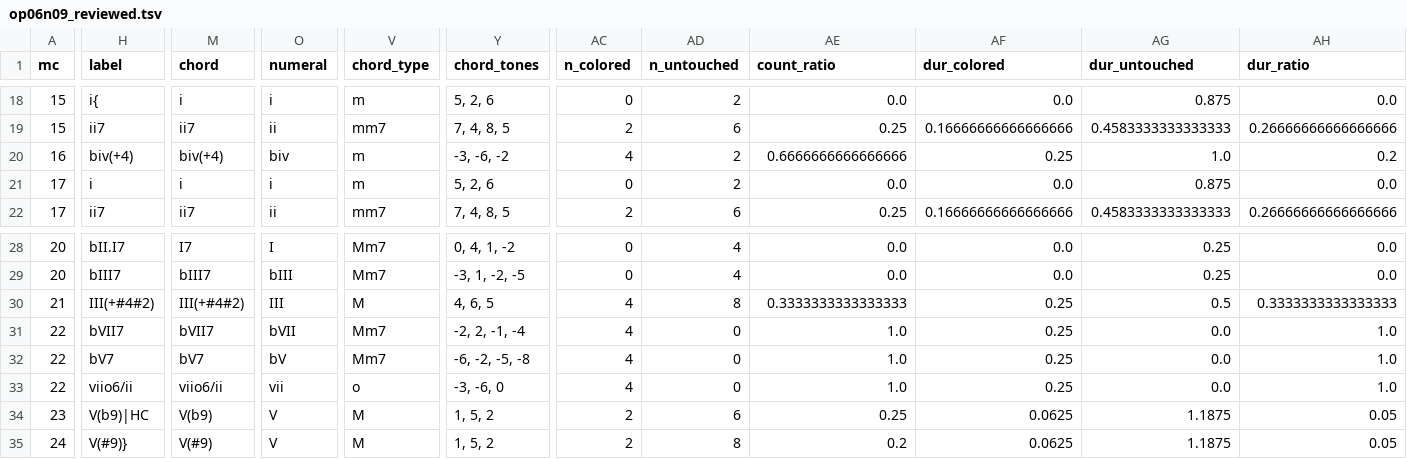
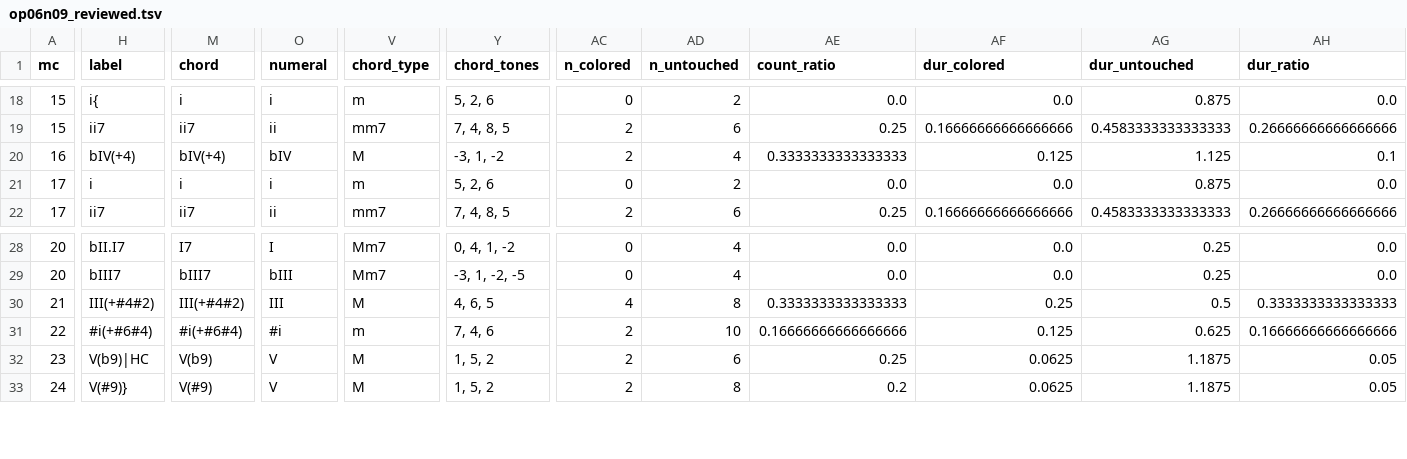
Before and after one commit to DCMLab/bartok_bagatelles, a TSV file: reviewed/op06n09_reviewed.tsv, drawn as a sheet; only a part is shown, gaps mark what is left out; rows hold the shown columns only; the diff covers the shown part only; the diff names each change by its address in the sheet, - before the commit and + after, or states it on an @@ line.

```diff
--- a/reviewed/op06n09_reviewed.tsv
+++ b/reviewed/op06n09_reviewed.tsv
-H20 (label): biv(+4)
+H20 (label): bIV(+4)
-M20 (chord): biv(+4)
+M20 (chord): bIV(+4)
-O20 (numeral): biv
+O20 (numeral): bIV
-V20 (chord_type): m
+V20 (chord_type): M
-Y20 (chord_tones): -3, -6, -2
+Y20 (chord_tones): -3, 1, -2
-AC20 (n_colored): 4
+AC20 (n_colored): 2
-AD20 (n_untouched): 2
+AD20 (n_untouched): 4
-AE20 (count_ratio): 0.6666666666666666
+AE20 (count_ratio): 0.3333333333333333
-AF20 (dur_colored): 0.25
+AF20 (dur_colored): 0.125
-AG20 (dur_untouched): 1.0
+AG20 (dur_untouched): 1.125
-AH20 (dur_ratio): 0.2
+AH20 (dur_ratio): 0.1
-H31 (label): bVII7
+H31 (label): #i(+#6#4)
-M31 (chord): bVII7
+M31 (chord): #i(+#6#4)
-O31 (numeral): bVII
+O31 (numeral): #i
-V31 (chord_type): Mm7
+V31 (chord_type): m
-Y31 (chord_tones): -2, 2, -1, -4
+Y31 (chord_tones): 7, 4, 6
-AC31 (n_colored): 4
+AC31 (n_colored): 2
-AD31 (n_untouched): 0
+AD31 (n_untouched): 10
-AE31 (count_ratio): 1.0
+AE31 (count_ratio): 0.16666666666666666
-AF31 (dur_colored): 0.25
+AF31 (dur_colored): 0.125
-AG31 (dur_untouched): 0.0
+AG31 (dur_untouched): 0.625
-AH31 (dur_ratio): 1.0
+AH31 (dur_ratio): 0.16666666666666666
-row 32: 22 | bV7 | bV7 | bV | Mm7 | -6, -2, -5, -8 | 4 | 0 | 1.0 | 0.25 | 0.0 | 1.0
-row 33: 22 | viio6/ii | viio6/ii | vii | o | -3, -6, 0 | 4 | 0 | 1.0 | 0.25 | 0.0 | 1.0
```
Also changed, not shown: 5 edited cells elsewhere in this file, chords/op06n09.chords.tsv, harmonies/op06n09.harmonies.tsv, 6 other files.
